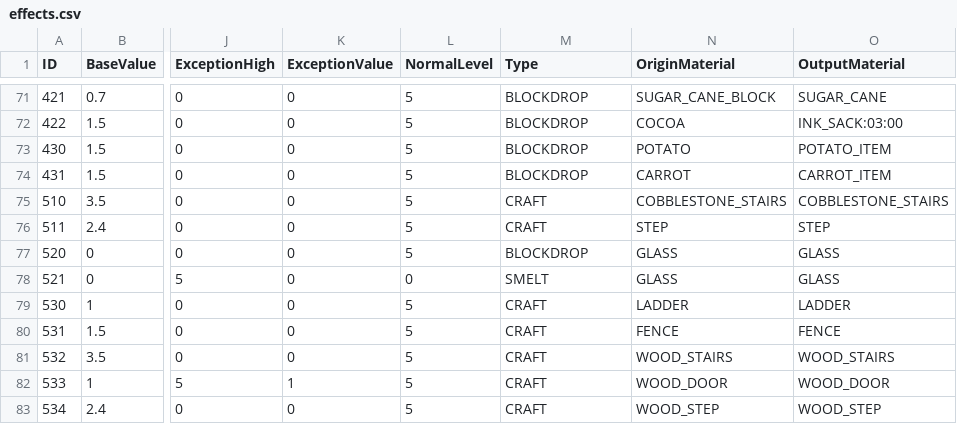
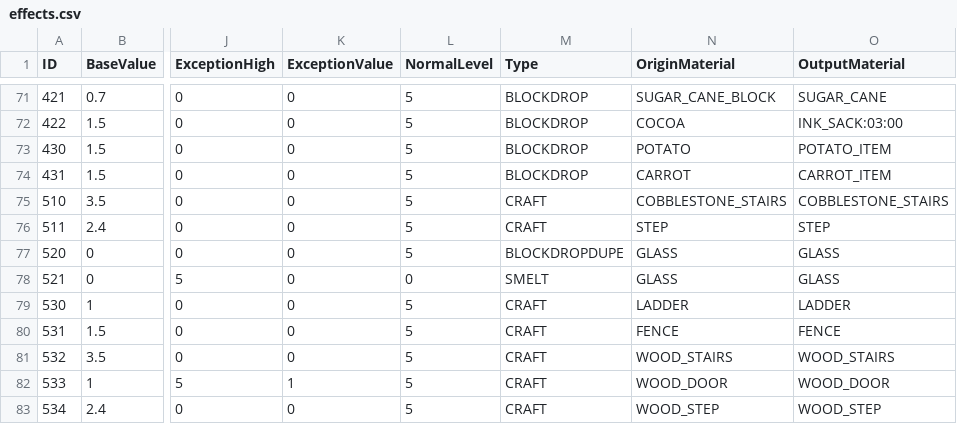
Before and after one commit to drekryan/DwarfCraft, a CSV file: src/default_files/effects.csv, drawn as a sheet; only a part is shown, gaps mark what is left out; the diff names each change by its address in the sheet, - before the commit and + after, or states it on an @@ line.

```diff
--- a/src/default_files/effects.csv
+++ b/src/default_files/effects.csv
-M77 (Type): BLOCKDROP
+M77 (Type): BLOCKDROPDUPE
```
Also changed, not shown: 5 other files.
